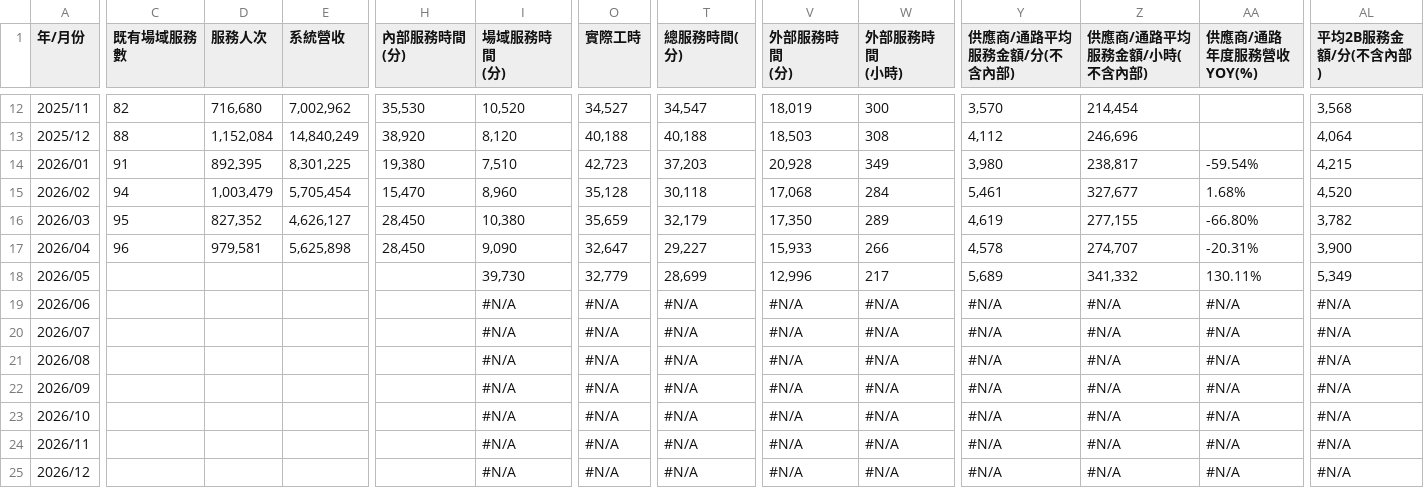
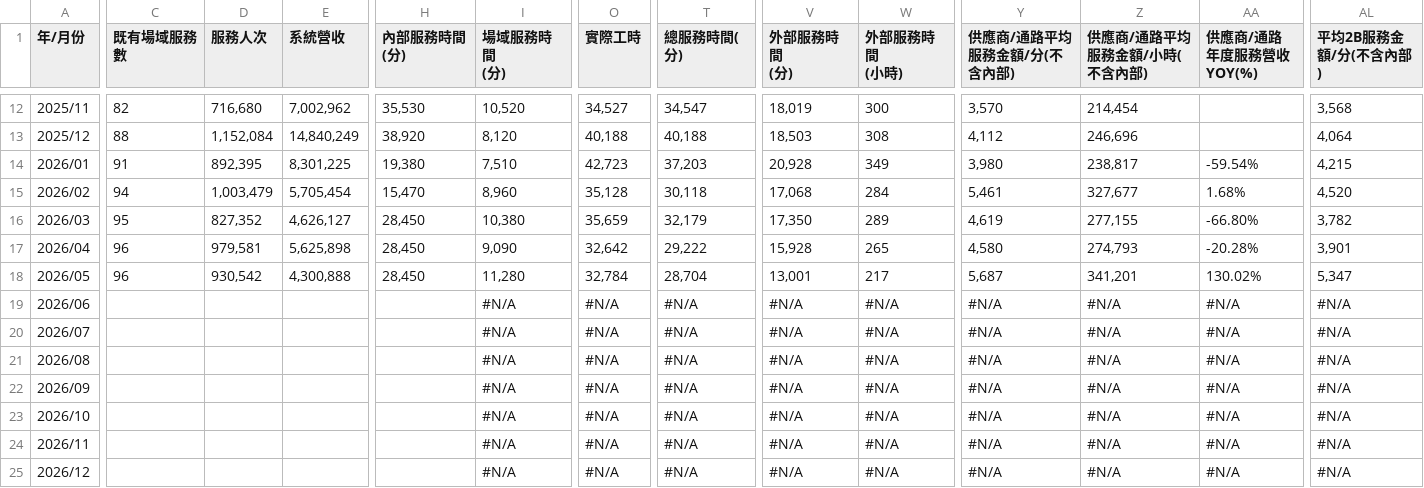
Before and after one commit to emma-collab190/dept-dashboard, a CSV file: 2026績效指標-系統服務發展部(導入&客服) - 年度服務場域.供應商.csv, drawn as a sheet; only a part is shown, gaps mark what is left out; the diff covers the shown part only; the diff names each change by its address in the sheet, - before the commit and + after, or states it on an @@ line.

Commit message:
Add files via upload

```diff
--- a/2026績效指標-系統服務發展部(導入&客服) - 年度服務場域.供應商.csv
+++ b/2026績效指標-系統服務發展部(導入&客服) - 年度服務場域.供應商.csv
-O17 (實際工時): 32,647
+O17 (實際工時): 32,642
-T17 (總服務時間(分)): 29,227
+T17 (總服務時間(分)): 29,222
-V17 (外部服務時間 (分)): 15,933
+V17 (外部服務時間 (分)): 15,928
-W17 (外部服務時間 (小時)): 266
+W17 (外部服務時間 (小時)): 265
-Y17 (供應商/通路平均服務金額/分(不含內部)): 4,578
+Y17 (供應商/通路平均服務金額/分(不含內部)): 4,580
-Z17 (供應商/通路平均服務金額/小時(不含內部)): 274,707
+Z17 (供應商/通路平均服務金額/小時(不含內部)): 274,793
-AA17 (供應商/通路 年度服務營收YOY(%)): -20.31%
+AA17 (供應商/通路 年度服務營收YOY(%)): -20.28%
-AL17 (平均2B服務金額/分(不含內部)): 3,900
+AL17 (平均2B服務金額/分(不含內部)): 3,901
-C18 (既有場域服務數): (empty)
+C18 (既有場域服務數): 96
-D18 (服務人次): (empty)
+D18 (服務人次): 930,542
-E18 (系統營收): (empty)
+E18 (系統營收): 4,300,888
-H18 (內部服務時間(分)): (empty)
+H18 (內部服務時間(分)): 28,450
-I18 (場域服務時間 (分)): 39,730
+I18 (場域服務時間 (分)): 11,280
-O18 (實際工時): 32,779
+O18 (實際工時): 32,784
-T18 (總服務時間(分)): 28,699
+T18 (總服務時間(分)): 28,704
-V18 (外部服務時間 (分)): 12,996
+V18 (外部服務時間 (分)): 13,001
-Y18 (供應商/通路平均服務金額/分(不含內部)): 5,689
+Y18 (供應商/通路平均服務金額/分(不含內部)): 5,687
-Z18 (供應商/通路平均服務金額/小時(不含內部)): 341,332
+Z18 (供應商/通路平均服務金額/小時(不含內部)): 341,201
-AA18 (供應商/通路 年度服務營收YOY(%)): 130.11%
+AA18 (供應商/通路 年度服務營收YOY(%)): 130.02%
-AL18 (平均2B服務金額/分(不含內部)): 5,349
+AL18 (平均2B服務金額/分(不含內部)): 5,347
```
Also changed, not shown: 6 edited cells elsewhere in this file.
